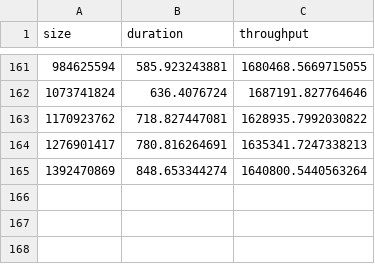
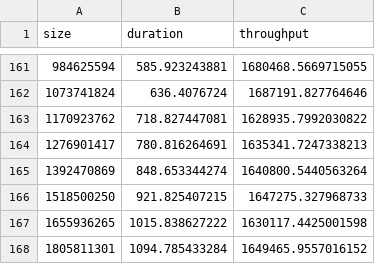
Before and after one commit to recmo/pc-bench, a CSV file: results/hpc6a/ark/run1.csv, drawn as a sheet; only a part is shown, gaps mark what is left out; the diff names each change by its address in the sheet, - before the commit and + after, or states it on an @@ line.

```diff
--- a/results/hpc6a/ark/run1.csv
+++ b/results/hpc6a/ark/run1.csv
+row 166: 1518500250 | 921.825407215 | 1647275.327968733
+row 167: 1655936265 | 1015.838627222 | 1630117.4425001598
+row 168: 1805811301 | 1094.785433284 | 1649465.9557016152
```
Also changed, not shown: results/m1-max/winter/run1.csv, results/m1-max/winter/run2.csv, 11 other files.
